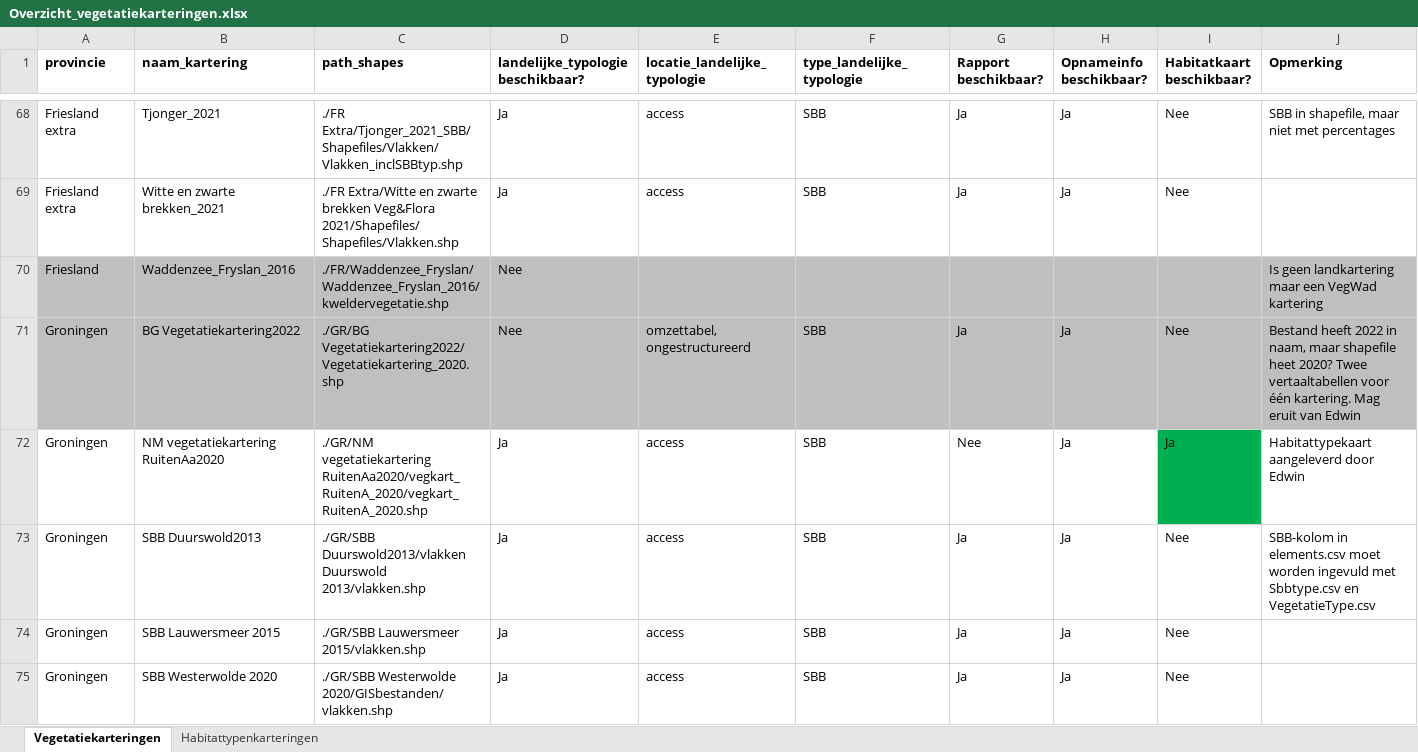
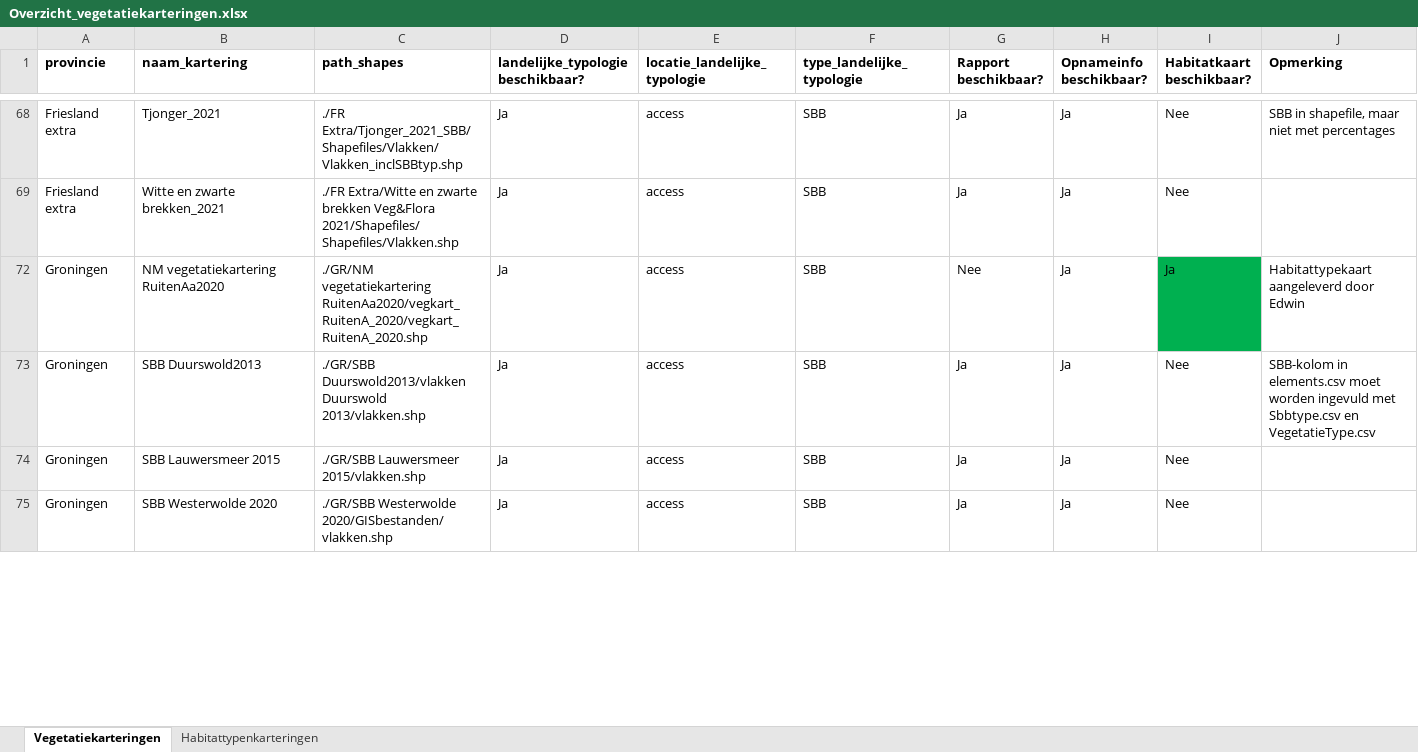
Before and after one commit to Spheer-ai/veg2hab, an Excel workbook: data/Overzicht_vegetatiekarteringen.xlsx, sheet Vegetatiekarteringen, drawn as a sheet; only a part is shown, gaps mark what is left out; values as stored, in another font and other column widths than the file's, no borders; the diff covers the shown part only; the diff names each change by its address in the sheet, - before the commit and + after, or states it on an @@ line.

```diff
--- a/data/Overzicht_vegetatiekarteringen.xlsx (sheet Vegetatiekarteringen)
+++ b/data/Overzicht_vegetatiekarteringen.xlsx (sheet Vegetatiekarteringen)
@@ row 70 hidden: Friesland | Waddenzee_Fryslan_2016 | ./FR/Waddenzee_Fryslan/Waddenzee_Fryslan_2016/kweldervegetatie.shp | Nee |  |  |  |  |  | Is geen landkartering maar een VegWad kartering @@
@@ row 71 hidden: Groningen | BG Vegetatiekartering2022 | ./GR/BG Vegetatiekartering2022/Vegetatiekartering_2020.shp | Nee | omzettabel, ongestructureerd | SBB | Ja | Ja | Nee | Bestand heeft 2022 in naam, maar shapefile heet 2020? Twee vertaaltabellen voor één kartering. Mag eruit van Edwin @@
```
Also changed, not shown: 30 hidden or unhidden rows and 22 edited cells elsewhere in this sheet, data/accesskarteringinfo.xlsx, data/shapefilekarteringinfo.xlsx, 3 other files.
